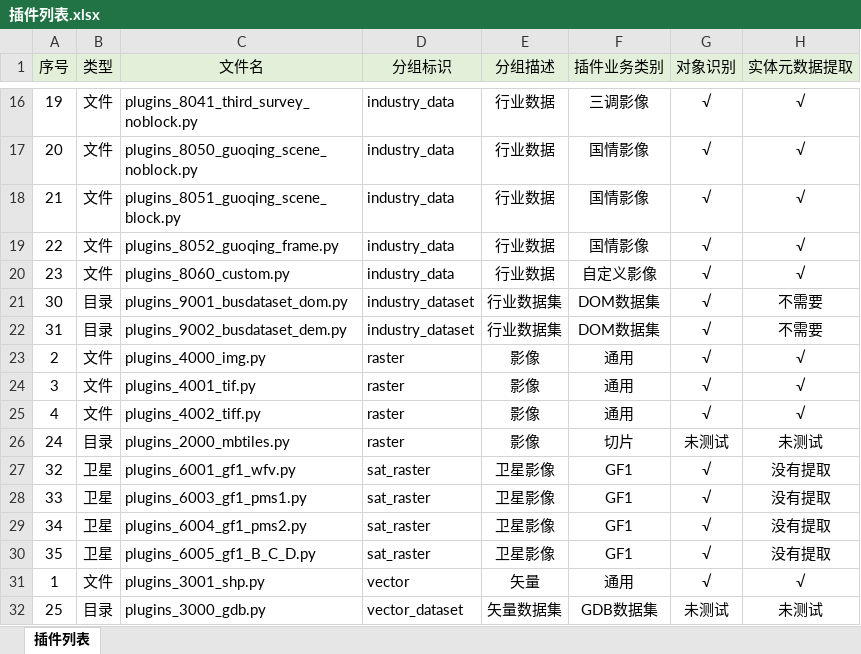
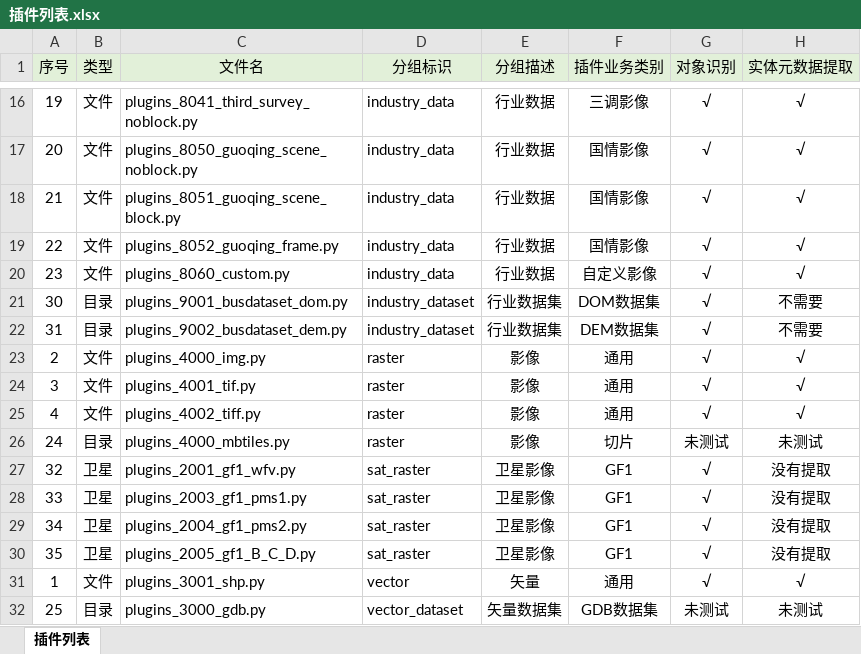
Before and after one commit to GISdeveloper2017/imetadata, an Excel workbook: docs/插件列表.xlsx, sheet 插件列表, drawn as a sheet; only a part is shown, gaps mark what is left out; values as stored, in another font and other column widths than the file's, no borders; the diff names each change by its address in the sheet, - before the commit and + after, or states it on an @@ line.

```diff
--- a/docs/插件列表.xlsx (sheet 插件列表)
+++ b/docs/插件列表.xlsx (sheet 插件列表)
-F22 (插件业务类别): DOM数据集
+F22 (插件业务类别): DEM数据集
-C26 (文件名): plugins_2000_mbtiles.py
+C26 (文件名): plugins_4000_mbtiles.py
-C27 (文件名): plugins_6001_gf1_wfv.py
+C27 (文件名): plugins_2001_gf1_wfv.py
-C28 (文件名): plugins_6003_gf1_pms1.py
+C28 (文件名): plugins_2003_gf1_pms1.py
-C29 (文件名): plugins_6004_gf1_pms2.py
+C29 (文件名): plugins_2004_gf1_pms2.py
-C30 (文件名): plugins_6005_gf1_B_C_D.py
+C30 (文件名): plugins_2005_gf1_B_C_D.py
```
Also changed, not shown: 14 other files.
